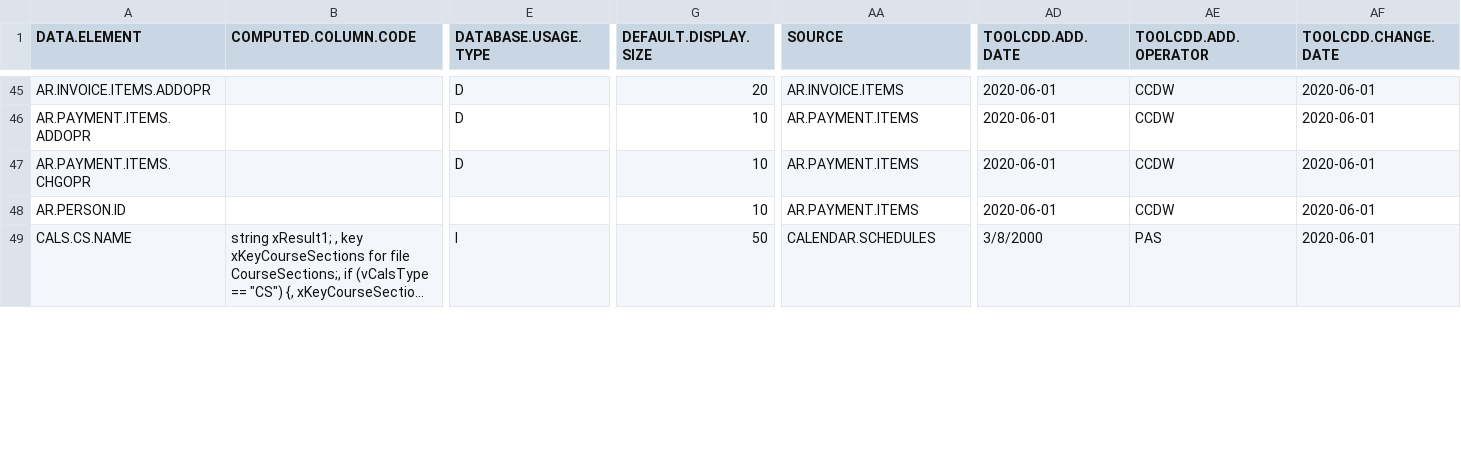
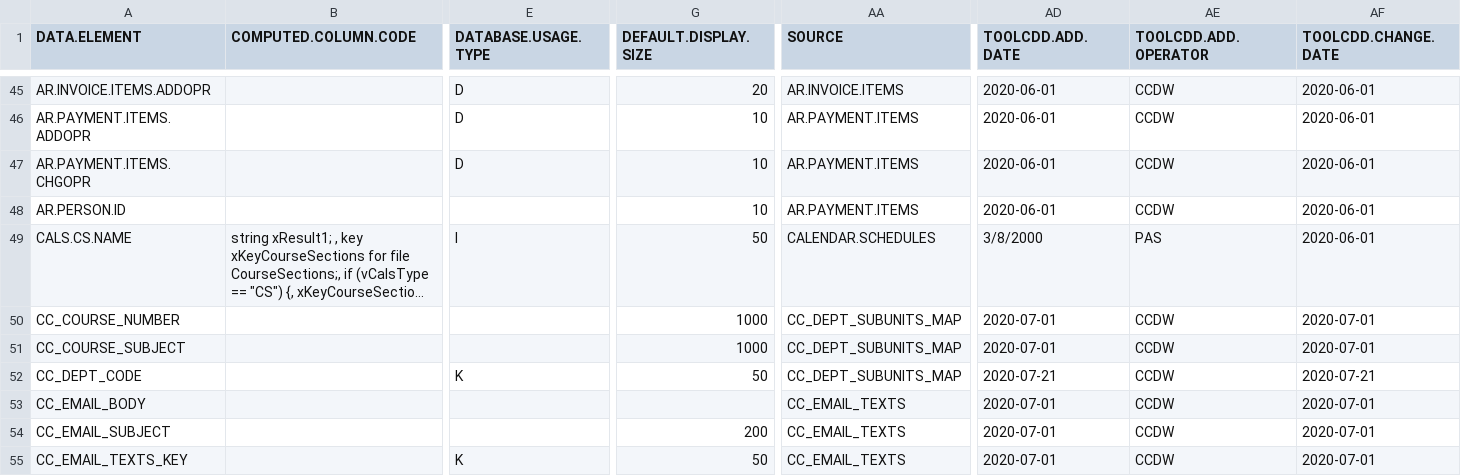
Before and after one commit to Haywood-Community-College-IERG/ccdw, a CSV file: META__CUSTOM_CDD.csv, drawn as a sheet; only a part is shown, gaps mark what is left out; long unchanged cells end in …; rows hold the shown columns only; the diff covers the shown part only; the diff names each change by its address in the sheet, - before the commit and + after, or states it on an @@ line.

```diff
--- a/META__CUSTOM_CDD.csv
+++ b/META__CUSTOM_CDD.csv
+row 50: CC_COURSE_NUMBER |  |  | 1000 | CC_DEPT_SUBUNITS_MAP | 2020-07-01 | CCDW | 2020-07-01
+row 51: CC_COURSE_SUBJECT |  |  | 1000 | CC_DEPT_SUBUNITS_MAP | 2020-07-01 | CCDW | 2020-07-01
+row 52: CC_DEPT_CODE |  | K | 50 | CC_DEPT_SUBUNITS_MAP | 2020-07-21 | CCDW | 2020-07-21
+row 53: CC_EMAIL_BODY |  |  |  | CC_EMAIL_TEXTS | 2020-07-01 | CCDW | 2020-07-01
+row 54: CC_EMAIL_SUBJECT |  |  | 200 | CC_EMAIL_TEXTS | 2020-07-01 | CCDW | 2020-07-01
+row 55: CC_EMAIL_TEXTS_KEY |  | K | 50 | CC_EMAIL_TEXTS | 2020-07-01 | CCDW | 2020-07-01
```
Also changed, not shown: 11 added rows and 1 edited cell elsewhere in this file, 12 other files.
